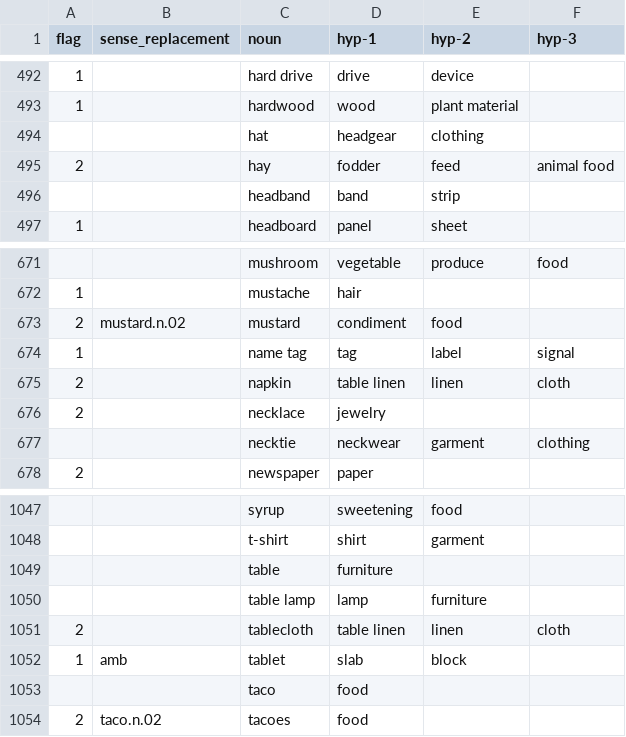
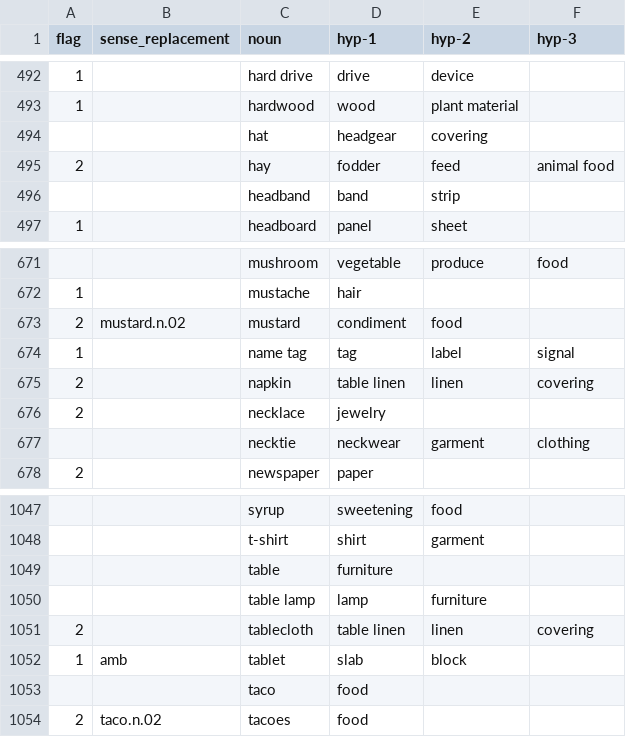
Before and after one commit to tinlaboratory/taxonomigqa, a CSV file: data/gqa_entities/noun-hypernymy-paths-annotated.csv, drawn as a sheet; only a part is shown, gaps mark what is left out; the diff covers the shown part only.

```diff
--- a/data/gqa_entities/noun-hypernymy-paths-annotated.csv
+++ b/data/gqa_entities/noun-hypernymy-paths-annotated.csv
@@ -493,3 +493,3 @@ flag,sense_replacement,noun,hyp-1,hyp-2,hyp-3
 1,,hardwood,wood,plant material,
-,,hat,headgear,clothing,
+,,hat,headgear,covering,
 2,,hay,fodder,feed,animal food
@@ -674,3 +674,3 @@ flag,sense_replacement,noun,hyp-1,hyp-2,hyp-3
 1,,name tag,tag,label,signal
-2,,napkin,table linen,linen,cloth
+2,,napkin,table linen,linen,covering
 2,,necklace,jewelry,,
@@ -1050,3 +1050,3 @@ flag,sense_replacement,noun,hyp-1,hyp-2,hyp-3
 ,,table lamp,lamp,furniture,
-2,,tablecloth,table linen,linen,cloth
+2,,tablecloth,table linen,linen,covering
 1,amb,tablet,slab,block,
```
Also changed, not shown: 7 edited cells elsewhere in this file, 5 other files.
